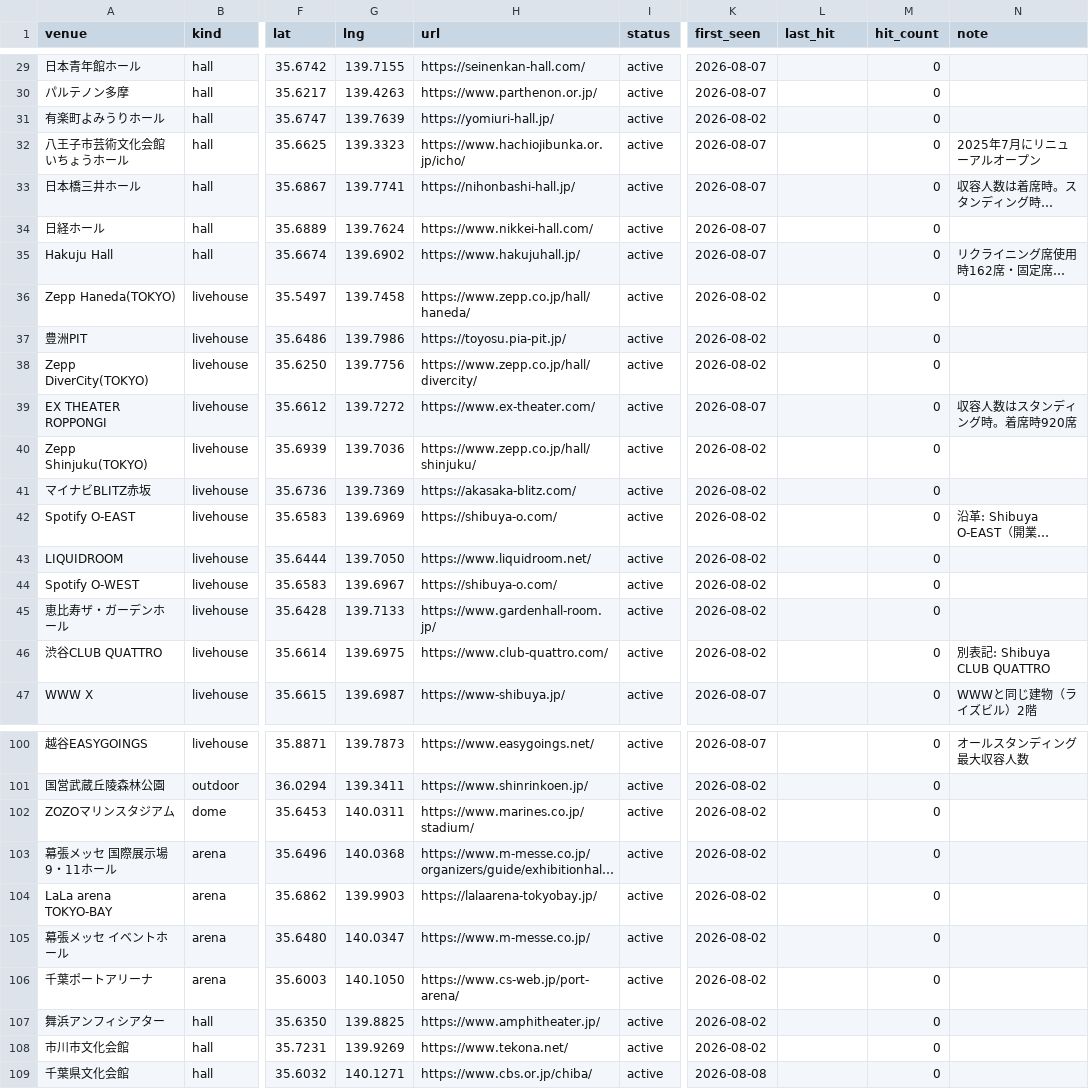
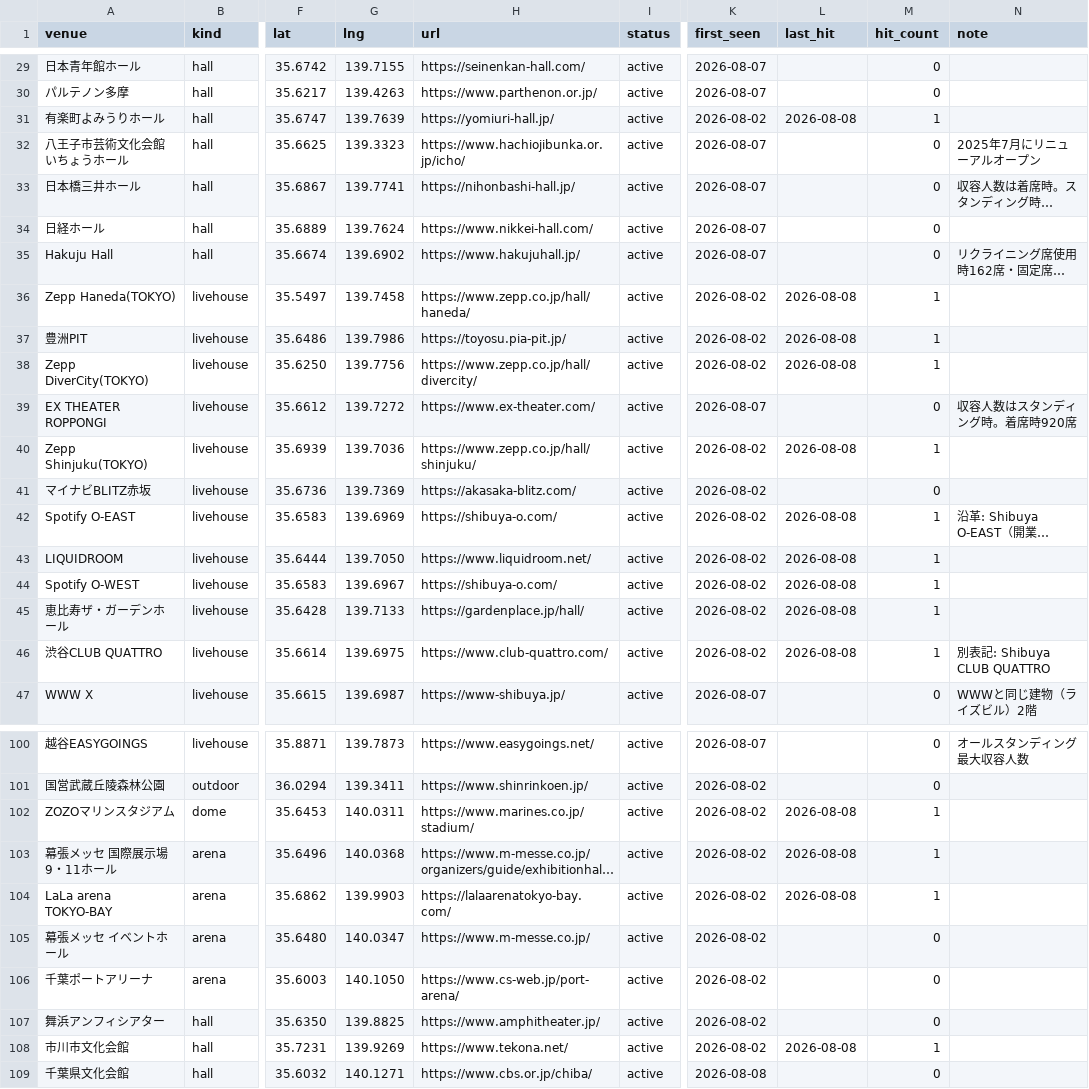
Before and after one commit to the-ready/player-one, a CSV file: data/venues.csv, drawn as a sheet; only a part is shown, gaps mark what is left out; long unchanged cells end in …; the diff covers the shown part only; the diff names each change by its address in the sheet, - before the commit and + after, or states it on an @@ line.

```diff
--- a/data/venues.csv
+++ b/data/venues.csv
-L31 (last_hit): (empty)
+L31 (last_hit): 2026-08-08
-M31 (hit_count): 0
+M31 (hit_count): 1
-L36:L38 (last_hit): (empty)
+L36:L38 (last_hit): 2026-08-08
-M36:M38 (hit_count): 0
+M36:M38 (hit_count): 1
-L40 (last_hit): (empty)
+L40 (last_hit): 2026-08-08
-M40 (hit_count): 0
+M40 (hit_count): 1
-L42:L46 (last_hit): (empty)
+L42:L46 (last_hit): 2026-08-08
-M42:M46 (hit_count): 0
+M42:M46 (hit_count): 1
-H45 (url): https://www.gardenhall-room.jp/
+H45 (url): https://gardenplace.jp/hall/
-L102:L104 (last_hit): (empty)
+L102:L104 (last_hit): 2026-08-08
-M102:M104 (hit_count): 0
+M102:M104 (hit_count): 1
-H104 (url): https://lalaarena-tokyobay.jp/
+H104 (url): https://lalaarenatokyo-bay.com/
-L108 (last_hit): (empty)
+L108 (last_hit): 2026-08-08
-M108 (hit_count): 0
+M108 (hit_count): 1
```
Also changed, not shown: 84 edited cells elsewhere in this file, data/festivals.csv, data/lives.csv, 2 other files.
